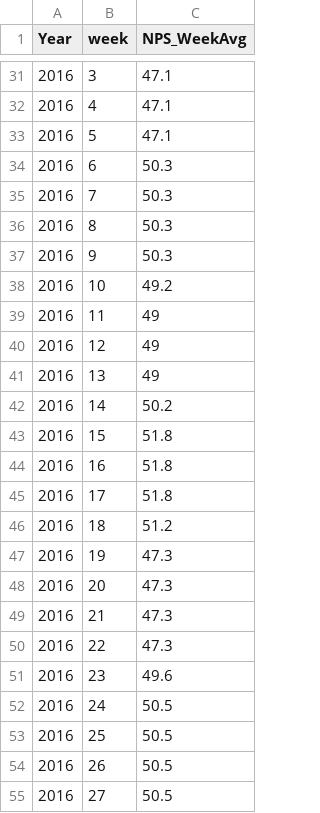
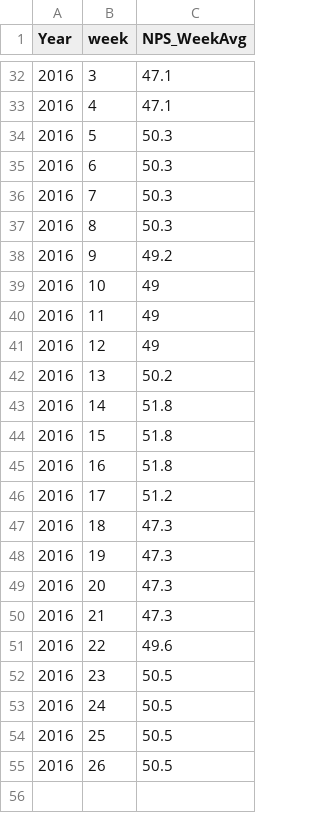
Before and after one commit to sureshballa/data-science-projects, a CSV file: Capstone Project/NPS.csv, drawn as a sheet; only a part is shown, gaps mark what is left out; the diff covers the shown part only.

Commit message:
week 0-52 changes
week 0-52 changes

```diff
--- a/Capstone Project/NPS.csv
+++ b/Capstone Project/NPS.csv
@@ -32,3 +33,3 @@
 2016,4,47.1
-2016,5,47.1
+2016,5,50.3
 2016,6,50.3
@@ -36,12 +37,12 @@
 2016,8,50.3
-2016,9,50.3
-2016,10,49.2
+2016,9,49.2
+2016,10,49
 2016,11,49
 2016,12,49
-2016,13,49
-2016,14,50.2
+2016,13,50.2
+2016,14,51.8
 2016,15,51.8
 2016,16,51.8
-2016,17,51.8
-2016,18,51.2
+2016,17,51.2
+2016,18,47.3
 2016,19,47.3
@@ -49,4 +50,4 @@
 2016,21,47.3
-2016,22,47.3
-2016,23,49.6
+2016,22,49.6
+2016,23,50.5
 2016,24,50.5
@@ -54,2 +55 @@
 2016,26,50.5
-2016,27,50.5
```
Also changed, not shown: 2 added rows, 1 removed row and 10 edited cells elsewhere in this file.
